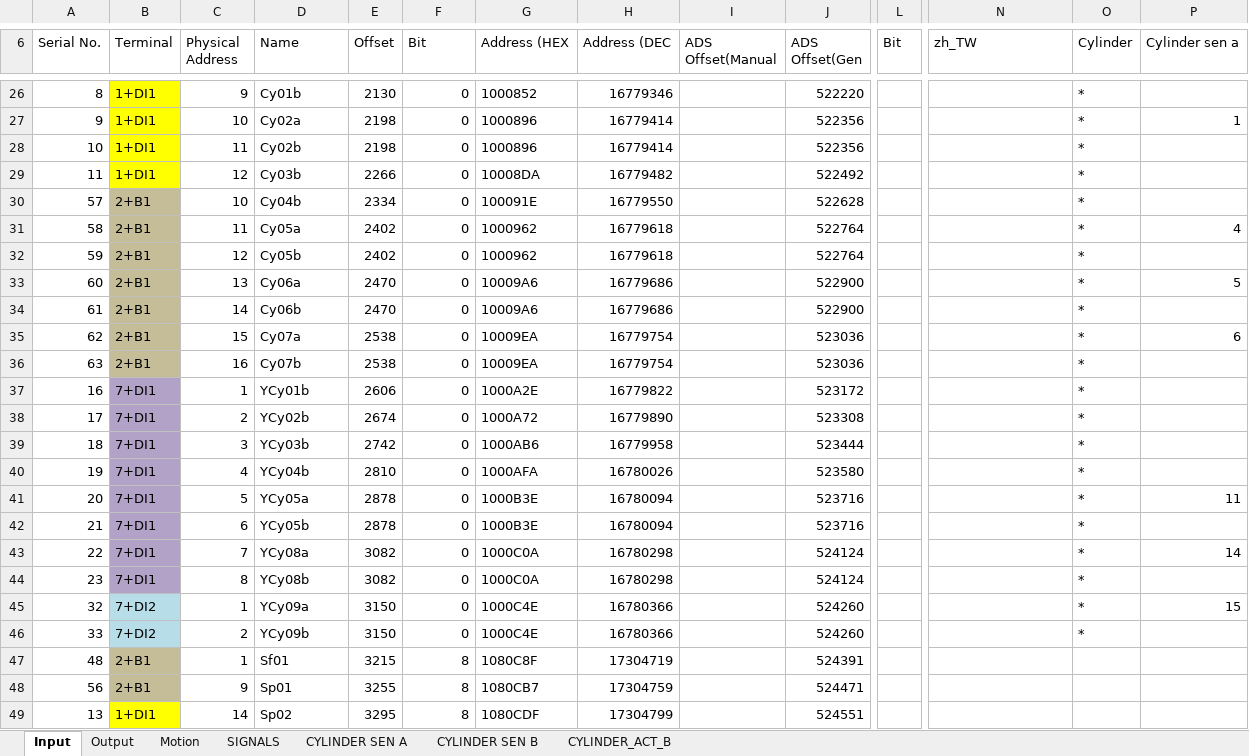
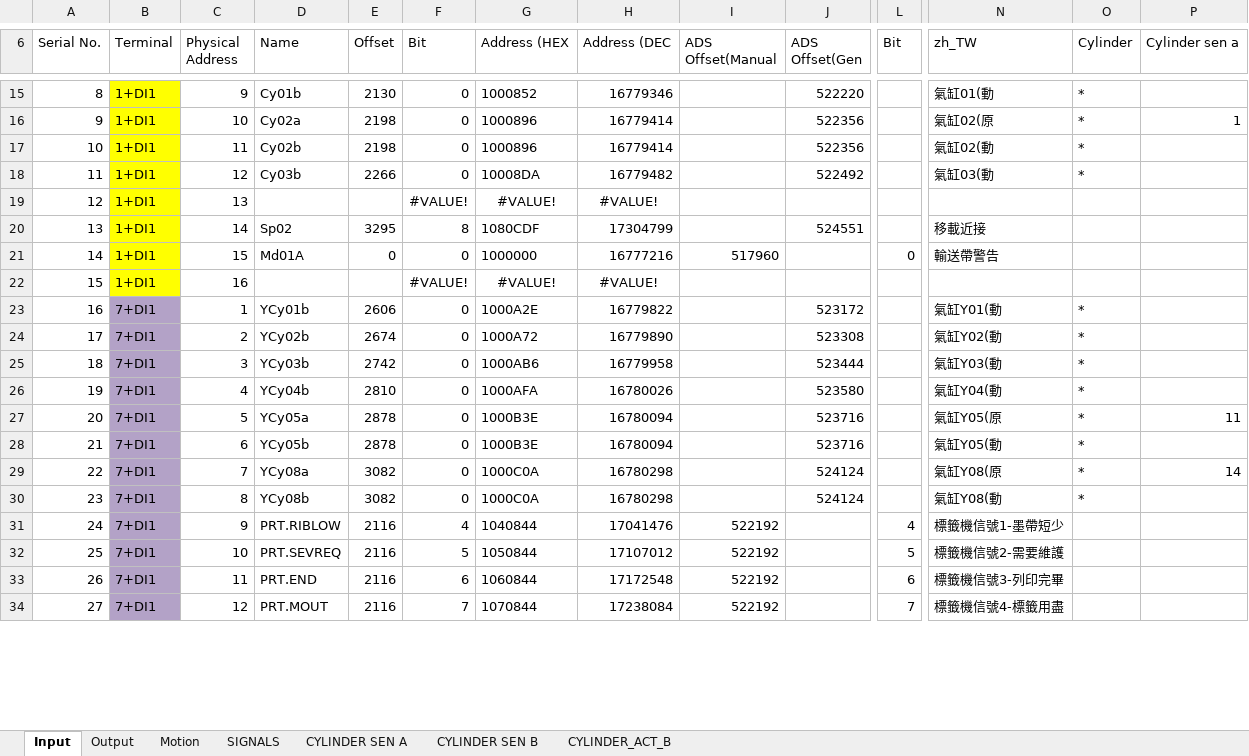
Before and after one commit to smandyscom/hsal-modulized, an Excel workbook: D/iotable.xlsx, sheet Input, drawn as a sheet; only a part is shown, gaps mark what is left out; values as stored, in another font and other column widths than the file's, no borders; removed rows and columns are numbered as before the commit, all else as after; rows hold the shown columns only; the diff covers the shown part only; the diff names each change by its address in the sheet, - before the commit and + after, or states it on an @@ line.

Commit message:
io table organized

```diff
--- a/D/iotable.xlsx (sheet Input)
+++ b/D/iotable.xlsx (sheet Input)
-N15 (zh_TW): (empty)
+N15 (zh_TW): 氣缸01(動
-N16 (zh_TW): (empty)
+N16 (zh_TW): 氣缸02(原
-N17 (zh_TW): (empty)
+N17 (zh_TW): 氣缸02(動
-N18 (zh_TW): (empty)
+N18 (zh_TW): 氣缸03(動
-row 30: 57 | 2+B1 | 10 | Cy04b | 2334 | 0 | 100091E | 16779550 |  | 522628 |  |  | *
-row 31: 58 | 2+B1 | 11 | Cy05a | 2402 | 0 | 1000962 | 16779618 |  | 522764 |  |  | * | 4
-row 32: 59 | 2+B1 | 12 | Cy05b | 2402 | 0 | 1000962 | 16779618 |  | 522764 |  |  | *
-row 33: 60 | 2+B1 | 13 | Cy06a | 2470 | 0 | 10009A6 | 16779686 |  | 522900 |  |  | * | 5
-row 34: 61 | 2+B1 | 14 | Cy06b | 2470 | 0 | 10009A6 | 16779686 |  | 522900 |  |  | *
-row 35: 62 | 2+B1 | 15 | Cy07a | 2538 | 0 | 10009EA | 16779754 |  | 523036 |  |  | * | 6
-row 36: 63 | 2+B1 | 16 | Cy07b | 2538 | 0 | 10009EA | 16779754 |  | 523036 |  |  | *
@@ row 19 unhidden: 12 | 1+DI1 | 13 |  |  | #VALUE! | #VALUE! | #VALUE! @@
+row 20: 13 | 1+DI1 | 14 | Sp02 | 3295 | 8 | 1080CDF | 17304799 |  | 524551 |  | 移載近接
+row 21: 14 | 1+DI1 | 15 | Md01A | 0 | 0 | 1000000 | 16777216 | 517960 |  | 0 | 輸送帶警告
@@ row 22 unhidden: 15 | 1+DI1 | 16 |  |  | #VALUE! | #VALUE! | #VALUE! @@
-N23 (zh_TW): (empty)
+N23 (zh_TW): 氣缸Y01(動
-N24 (zh_TW): (empty)
+N24 (zh_TW): 氣缸Y02(動
-N25 (zh_TW): (empty)
+N25 (zh_TW): 氣缸Y03(動
-N26 (zh_TW): (empty)
+N26 (zh_TW): 氣缸Y04(動
-N27 (zh_TW): (empty)
+N27 (zh_TW): 氣缸Y05(原
-N28 (zh_TW): (empty)
+N28 (zh_TW): 氣缸Y05(動
-N29 (zh_TW): (empty)
+N29 (zh_TW): 氣缸Y08(原
-N30 (zh_TW): (empty)
+N30 (zh_TW): 氣缸Y08(動
-row 45: 32 | 7+DI2 | 1 | YCy09a | 3150 | 0 | 1000C4E | 16780366 |  | 524260 |  |  | * | 15
-row 46: 33 | 7+DI2 | 2 | YCy09b | 3150 | 0 | 1000C4E | 16780366 |  | 524260 |  |  | *
-row 47: 48 | 2+B1 | 1 | Sf01 | 3215 | 8 | 1080C8F | 17304719 |  | 524391
-row 48: 56 | 2+B1 | 9 | Sp01 | 3255 | 8 | 1080CB7 | 17304759 |  | 524471
-row 49: 13 | 1+DI1 | 14 | Sp02 | 3295 | 8 | 1080CDF | 17304799 |  | 524551
+row 31: 24 | 7+DI1 | 9 | PRT.RIBLOW | 2116 | 4 | 1040844 | 17041476 | 522192 |  | 4 | 標籤機信號1-墨帶短少
+row 32: 25 | 7+DI1 | 10 | PRT.SEVREQ | 2116 | 5 | 1050844 | 17107012 | 522192 |  | 5 | 標籤機信號2-需要維護
+row 33: 26 | 7+DI1 | 11 | PRT.END | 2116 | 6 | 1060844 | 17172548 | 522192 |  | 6 | 標籤機信號3-列印完畢
+row 34: 27 | 7+DI1 | 12 | PRT.MOUT | 2116 | 7 | 1070844 | 17238084 | 522192 |  | 7 | 標籤機信號4-標籤用盡
```
Also changed, not shown: 30 added rows, 24 removed rows and 25 hidden or unhidden rows elsewhere in this sheet, sheet Output, formulas that keep their value, hidden cells, 3 other files.
